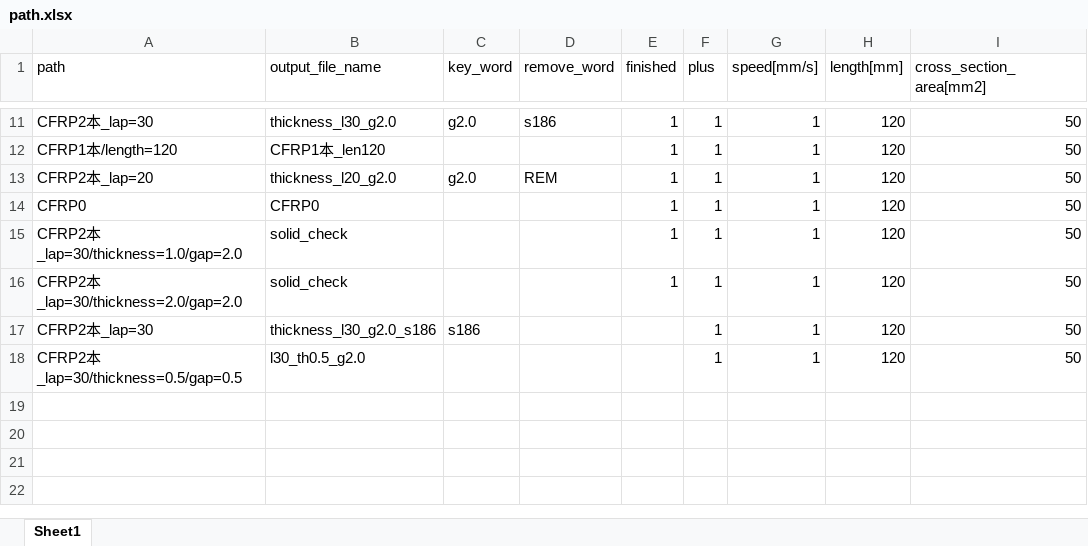
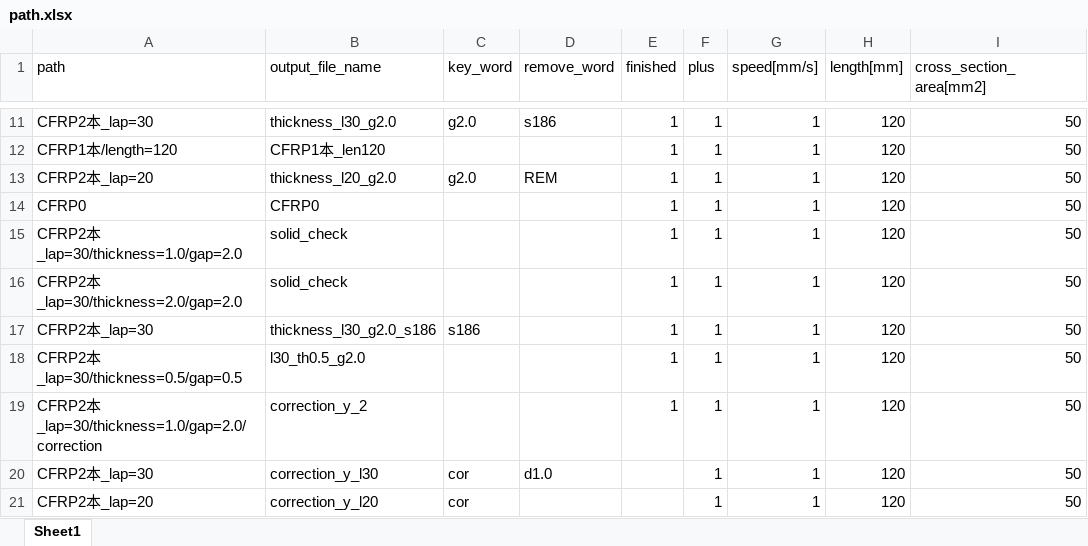
Before and after one commit to jay0423/ansys-management, an Excel workbook: path.xlsx, sheet Sheet1, drawn as a sheet; only a part is shown, gaps mark what is left out; values as stored, in another font and other column widths than the file's, no borders; the diff names each change by its address in the sheet, - before the commit and + after, or states it on an @@ line.

```diff
--- a/path.xlsx (sheet Sheet1)
+++ b/path.xlsx (sheet Sheet1)
-E17:E18 (finished): (empty)
+E17:E18 (finished): 1
+row 19: CFRP2本_lap=30/thickness=1.0/gap=2.0/correction | correction_y_2 |  |  | 1 | 1 | 1 | 120 | 50
+row 20: CFRP2本_lap=30 | correction_y_l30 | cor | d1.0 |  | 1 | 1 | 120 | 50
+row 21: CFRP2本_lap=20 | correction_y_l20 | cor |  |  | 1 | 1 | 120 | 50
```
Also changed, not shown: 26 other files.
